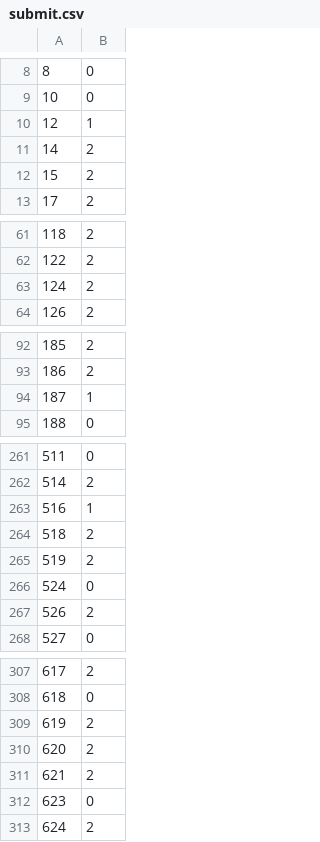
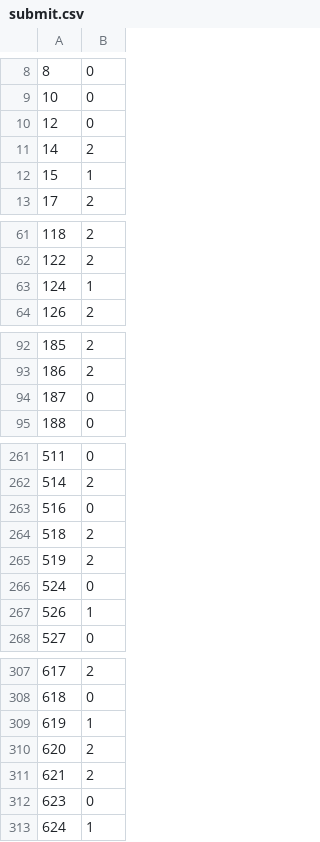
Before and after one commit to cax68080/signate, a CSV file: 天秤のバランス分類/submit.csv, drawn as a sheet; only a part is shown, gaps mark what is left out; the diff covers the shown part only.

```diff
--- a/天秤のバランス分類/submit.csv
+++ b/天秤のバランス分類/submit.csv
@@ -9,5 +9,5 @@
 10,0
-12,1
+12,0
 14,2
-15,2
+15,1
 17,2
@@ -62,3 +62,3 @@
 122,2
-124,2
+124,1
 126,2
@@ -93,3 +93,3 @@
 186,2
-187,1
+187,0
 188,0
@@ -262,3 +262,3 @@
 514,2
-516,1
+516,0
 518,2
@@ -266,3 +266,3 @@
 524,0
-526,2
+526,1
 527,0
@@ -308,3 +308,3 @@
 618,0
-619,2
+619,1
 620,2
@@ -312,2 +312,2 @@
 623,0
-624,2
+624,1
```
Also changed, not shown: 6 edited cells elsewhere in this file, 国勢調査からの収入予測/result.csv, 2 other files.
